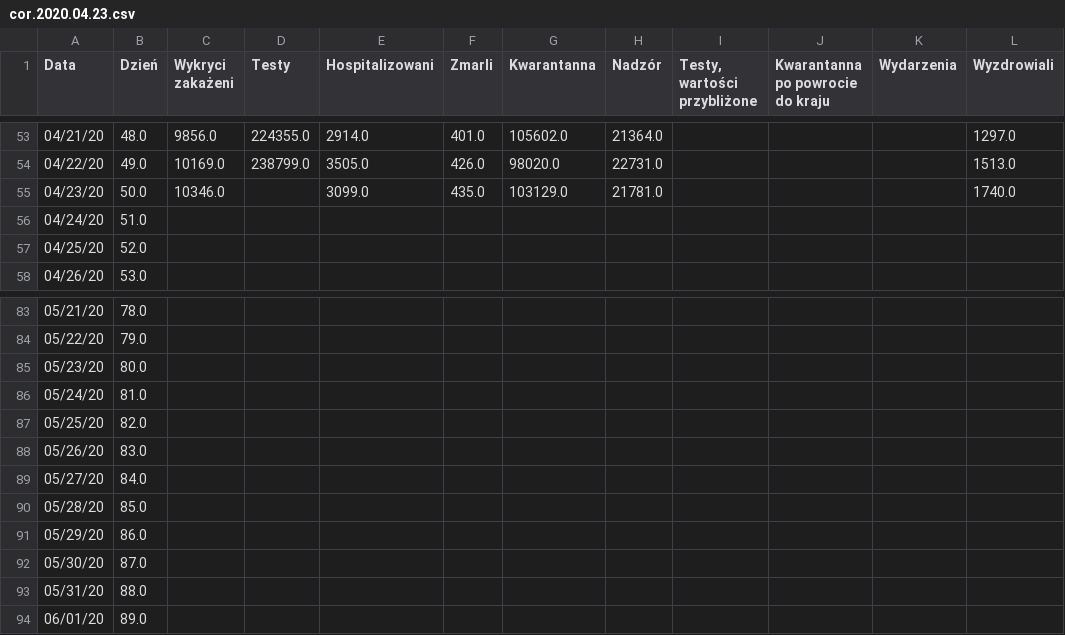
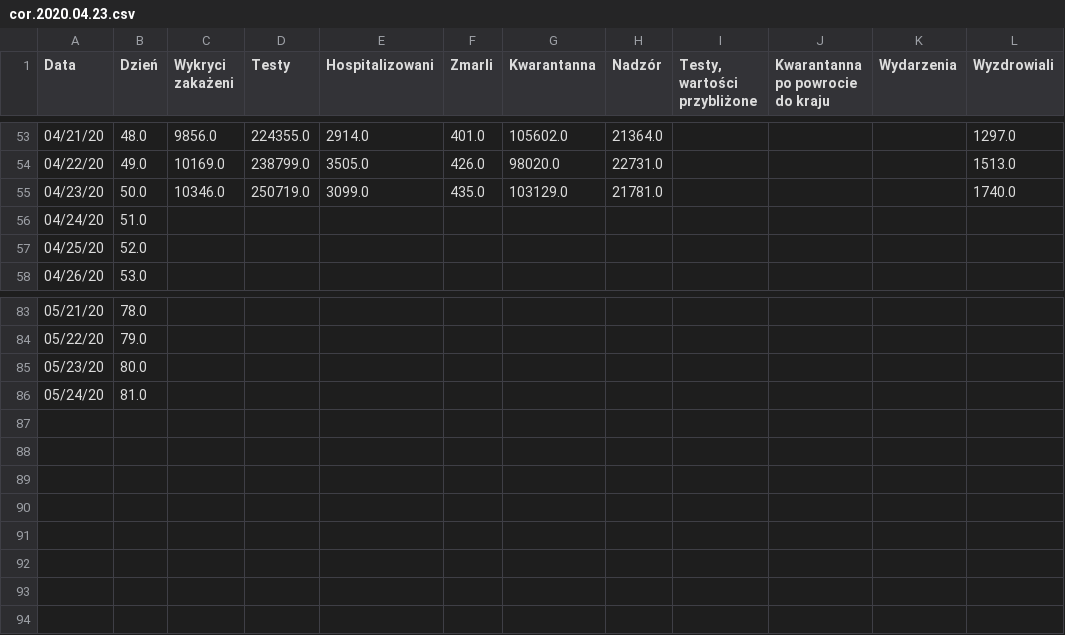
Before and after one commit to anuszka/COVID-19-MZ_GOV_PL, a CSV file: data/cor.2020.04.23.csv, drawn as a sheet; only a part is shown, gaps mark what is left out.

Commit message:
update

```diff
--- a/data/cor.2020.04.23.csv
+++ b/data/cor.2020.04.23.csv
@@ -54,3 +54,3 @@ Data,Dzień,Wykryci zakażeni,Testy,Hospitalizowani,Zmarli,Kwarantanna,Nadzór,"
 04/22/20,49.0,10169.0,238799.0,3505.0,426.0,98020.0,22731.0,,,,1513.0
-04/23/20,50.0,10346.0,,3099.0,435.0,103129.0,21781.0,,,,1740.0
+04/23/20,50.0,10346.0,250719.0,3099.0,435.0,103129.0,21781.0,,,,1740.0
 04/24/20,51.0,,,,,,,,,,
@@ -86,9 +86 @@ Data,Dzień,Wykryci zakażeni,Testy,Hospitalizowani,Zmarli,Kwarantanna,Nadzór,"
 05/24/20,81.0,,,,,,,,,,
-05/25/20,82.0,,,,,,,,,,
-05/26/20,83.0,,,,,,,,,,
-05/27/20,84.0,,,,,,,,,,
-05/28/20,85.0,,,,,,,,,,
-05/29/20,86.0,,,,,,,,,,
-05/30/20,87.0,,,,,,,,,,
-05/31/20,88.0,,,,,,,,,,
-06/01/20,89.0,,,,,,,,,,
```
